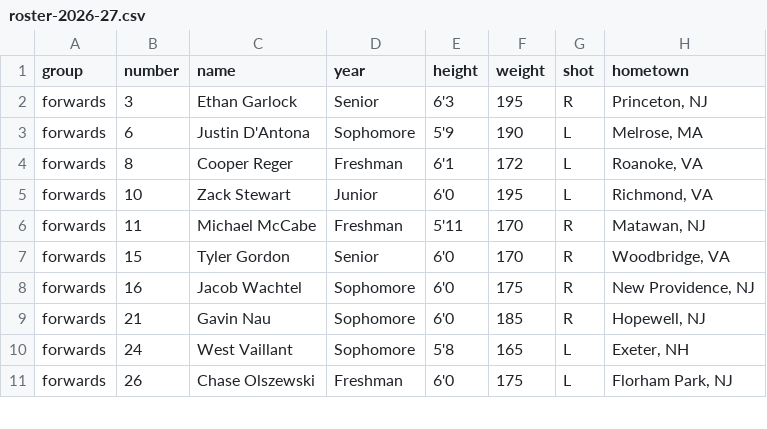
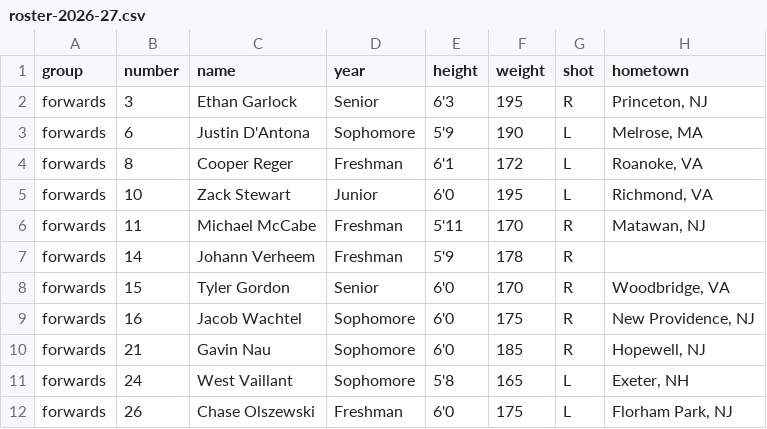
Before and after one commit to kyledbeene/vticehockey, a CSV file: roster-2026-27.csv, drawn as a sheet; only a part is shown.

```diff
--- a/roster-2026-27.csv
+++ b/roster-2026-27.csv
@@ -6,2 +6,3 @@ forwards,10,Zack Stewart,Junior,6'0,195,L,"Richmond, VA"
 forwards,11,Michael McCabe,Freshman,5'11,170,R,"Matawan, NJ"
+forwards,14,Johann Verheem,Freshman,5'9,178,R,
 forwards,15,Tyler Gordon,Senior,6'0,170,R,"Woodbridge, VA"
```
Also changed, not shown: M2A/games-2026-27.csv.
